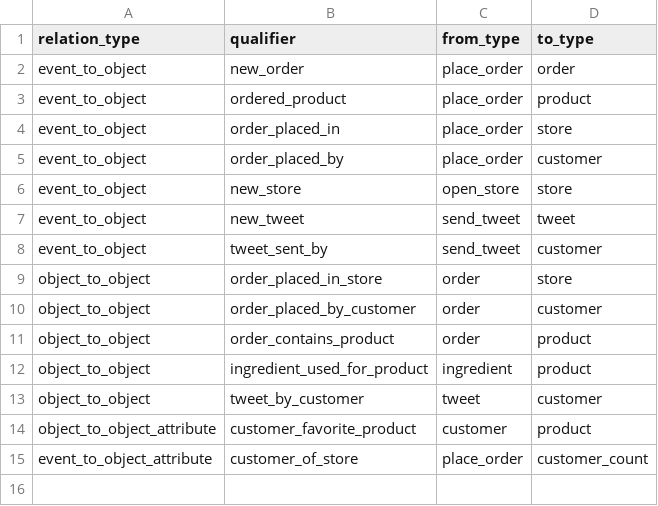
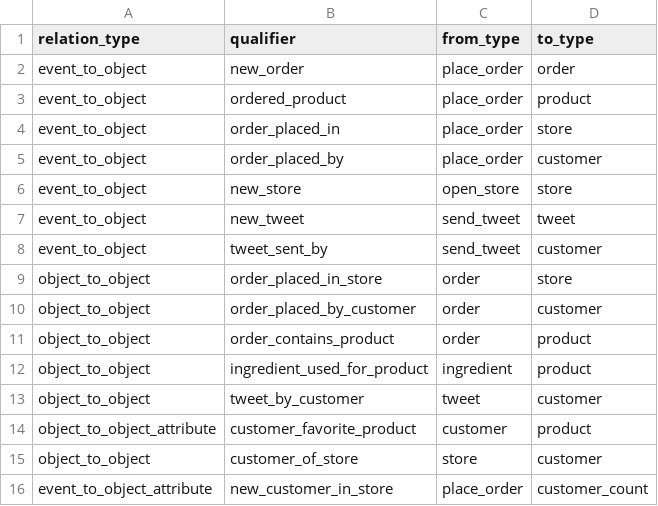
Before and after one commit to LienBosmans/stack-t, a CSV file: dbt_project/models/transform/qualifiers.csv, drawn as a sheet.

Commit message:
Added event_to_object_attribute_value for jaffle data

```diff
--- a/dbt_project/models/transform/qualifiers.csv
+++ b/dbt_project/models/transform/qualifiers.csv
@@ -14,2 +14,3 @@ object_to_object,tweet_by_customer,tweet,customer
 object_to_object_attribute,customer_favorite_product,customer,product
-event_to_object_attribute,customer_of_store,place_order,customer_count
+object_to_object,customer_of_store,store,customer
+event_to_object_attribute,new_customer_in_store,place_order,customer_count
```
Also changed, not shown: 2 other files.
